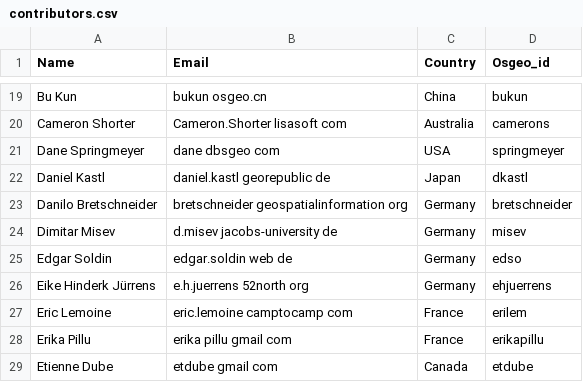
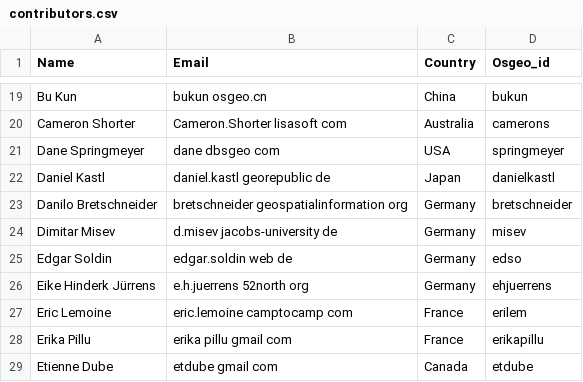
Before and after one commit to OSGeo/OSGeoLive-doc, a CSV file: contributors.csv, drawn as a sheet; only a part is shown, gaps mark what is left out.

Commit message:
Update contributors.csv

```diff
--- a/contributors.csv
+++ b/contributors.csv
@@ -21,3 +21,3 @@ Cameron Shorter,Cameron.Shorter lisasoft com,Australia,camerons
 Dane Springmeyer,dane dbsgeo com,USA,springmeyer
-Daniel Kastl,daniel.kastl georepublic de,Japan,dkastl
+Daniel Kastl,daniel.kastl georepublic de,Japan,danielkastl
 Danilo Bretschneider,bretschneider geospatialinformation org,Germany,bretschneider
```
